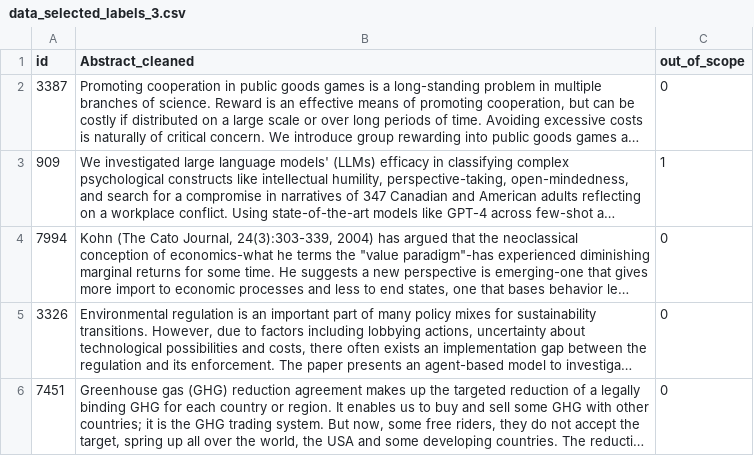
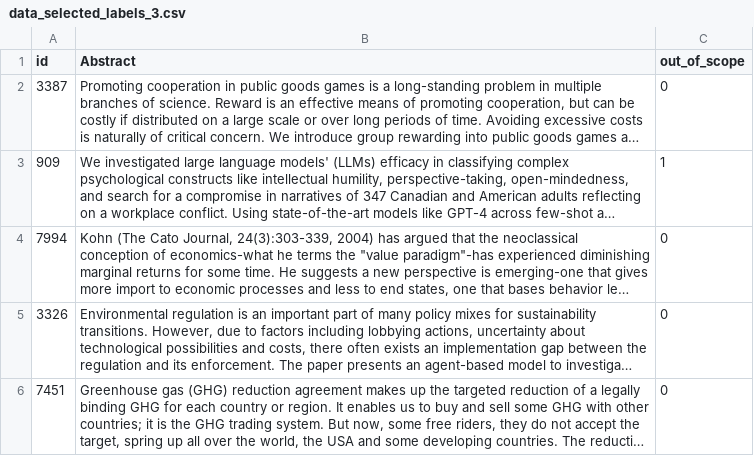
Before and after one commit to VeronikaWendler/Mapping_Behav_RL, a CSV file: Mapping_landscape_ABM/Data/data_selected_labels_3.csv, drawn as a sheet; only a part is shown; long unchanged cells end in …; the diff names each change by its address in the sheet, - before the commit and + after, or states it on an @@ line.

```diff
--- a/Mapping_landscape_ABM/Data/data_selected_labels_3.csv
+++ b/Mapping_landscape_ABM/Data/data_selected_labels_3.csv
-B1: Abstract_cleaned
+B1: Abstract
```
Also changed, not shown: 5 other files.
